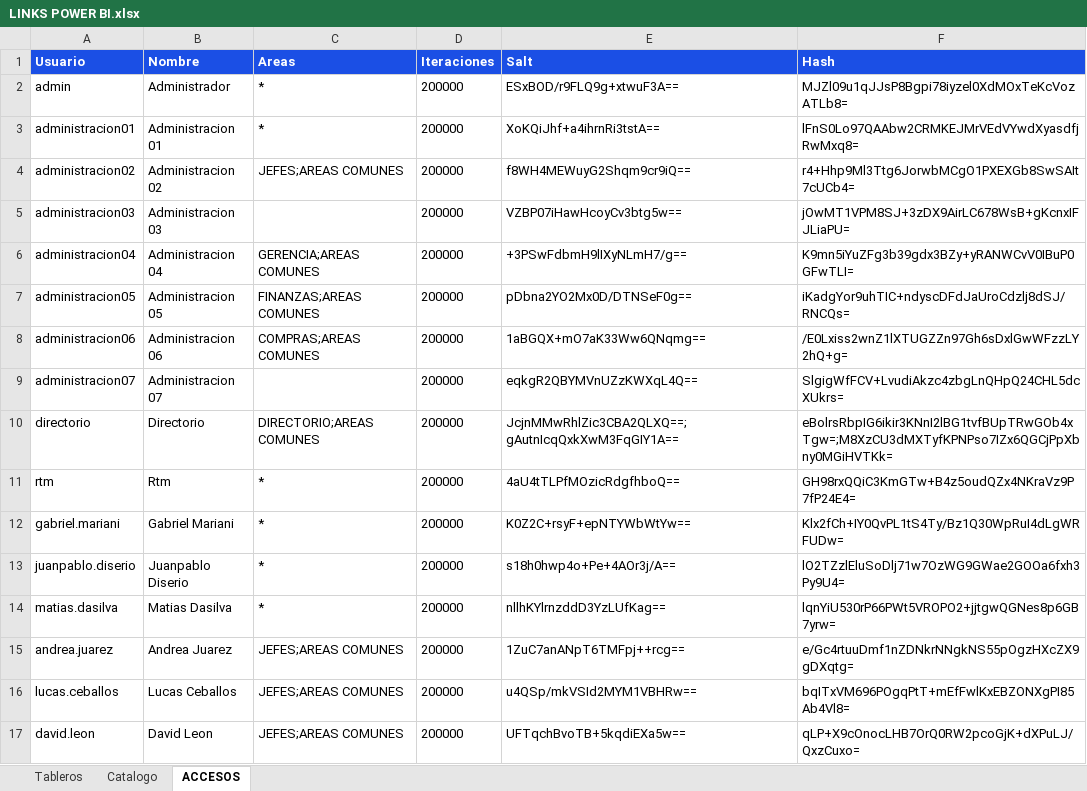
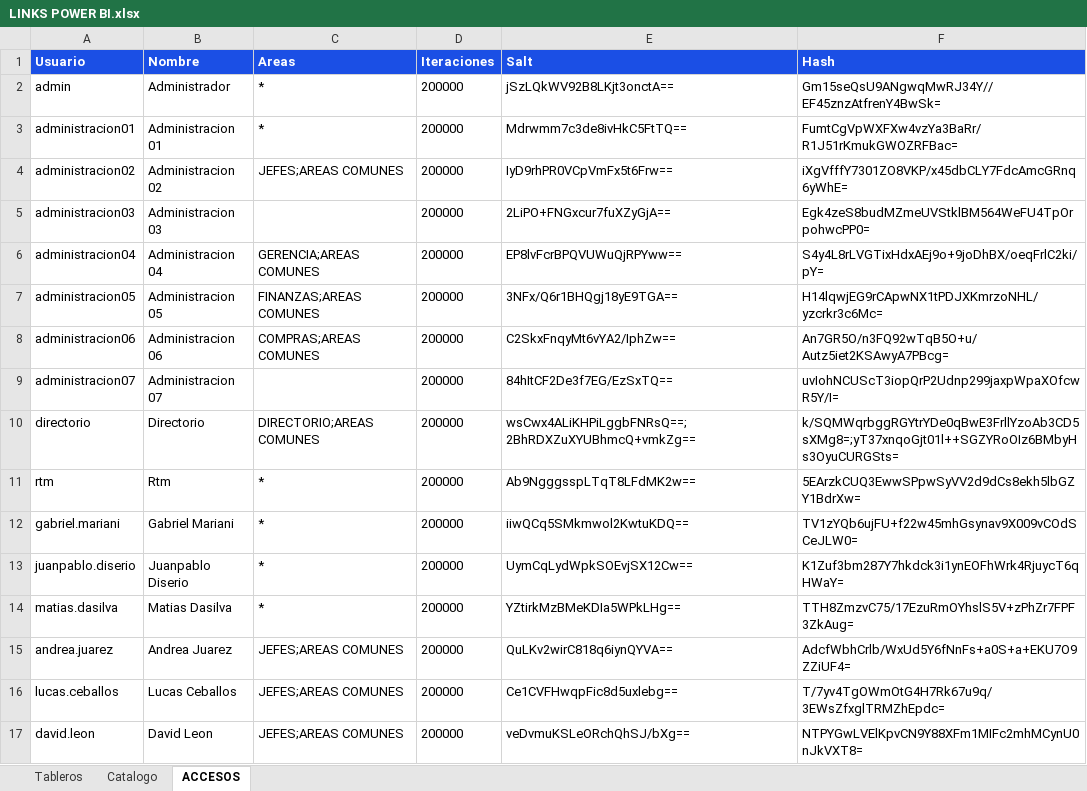
Before and after one commit to planeamientocomercialhergo-cyber/tableros-powerbi, an Excel workbook: LINKS POWER BI.xlsx, sheet ACCESOS, drawn as a sheet; only a part is shown; values as stored, in another font and other column widths than the file's, no borders; the diff covers the shown part only; the diff names each change by its address in the sheet, - before the commit and + after, or states it on an @@ line.

```diff
--- a/LINKS POWER BI.xlsx (sheet ACCESOS)
+++ b/LINKS POWER BI.xlsx (sheet ACCESOS)
-E2 (Salt): ESxBOD/r9FLQ9g+xtwuF3A==
+E2 (Salt): jSzLQkWV92B8LKjt3onctA==
-F2 (Hash): MJZl09u1qJJsP8Bgpi78iyzel0XdMOxTeKcVozATLb8=
+F2 (Hash): Gm15seQsU9ANgwqMwRJ34Y//EF45znzAtfrenY4BwSk=
-E3 (Salt): XoKQiJhf+a4ihrnRi3tstA==
+E3 (Salt): Mdrwmm7c3de8ivHkC5FtTQ==
-F3 (Hash): lFnS0Lo97QAAbw2CRMKEJMrVEdVYwdXyasdfjRwMxq8=
+F3 (Hash): FumtCgVpWXFXw4vzYa3BaRr/R1J51rKmukGWOZRFBac=
-E4 (Salt): f8WH4MEWuyG2Shqm9cr9iQ==
+E4 (Salt): IyD9rhPR0VCpVmFx5t6Frw==
-F4 (Hash): r4+Hhp9Ml3Ttg6JorwbMCgO1PXEXGb8SwSAIt7cUCb4=
+F4 (Hash): iXgVfffY7301ZO8VKP/x45dbCLY7FdcAmcGRnq6yWhE=
-E5 (Salt): VZBP07iHawHcoyCv3btg5w==
+E5 (Salt): 2LiPO+FNGxcur7fuXZyGjA==
-F5 (Hash): jOwMT1VPM8SJ+3zDX9AirLC678WsB+gKcnxIFJLiaPU=
+F5 (Hash): Egk4zeS8budMZmeUVStklBM564WeFU4TpOrpohwcPP0=
-E6 (Salt): +3PSwFdbmH9lIXyNLmH7/g==
+E6 (Salt): EP8lvFcrBPQVUWuQjRPYww==
-F6 (Hash): K9mn5iYuZFg3b39gdx3BZy+yRANWCvV0IBuP0GFwTLI=
+F6 (Hash): S4y4L8rLVGTixHdxAEj9o+9joDhBX/oeqFrlC2ki/pY=
-E7 (Salt): pDbna2YO2Mx0D/DTNSeF0g==
+E7 (Salt): 3NFx/Q6r1BHQgj18yE9TGA==
-F7 (Hash): iKadgYor9uhTIC+ndyscDFdJaUroCdzlj8dSJ/RNCQs=
+F7 (Hash): H14lqwjEG9rCApwNX1tPDJXKmrzoNHL/yzcrkr3c6Mc=
-E8 (Salt): 1aBGQX+mO7aK33Ww6QNqmg==
+E8 (Salt): C2SkxFnqyMt6vYA2/IphZw==
-F8 (Hash): /E0Lxiss2wnZ1lXTUGZZn97Gh6sDxlGwWFzzLY2hQ+g=
+F8 (Hash): An7GR5O/n3FQ92wTqB5O+u/Autz5iet2KSAwyA7PBcg=
-E9 (Salt): eqkgR2QBYMVnUZzKWXqL4Q==
+E9 (Salt): 84hItCF2De3f7EG/EzSxTQ==
-F9 (Hash): SlgigWfFCV+LvudiAkzc4zbgLnQHpQ24CHL5dcXUkrs=
+F9 (Hash): uvIohNCUScT3iopQrP2Udnp299jaxpWpaXOfcwR5Y/I=
-E10 (Salt): JcjnMMwRhlZic3CBA2QLXQ==;gAutnIcqQxkXwM3FqGIY1A==
+E10 (Salt): wsCwx4ALiKHPiLggbFNRsQ==;2BhRDXZuXYUBhmcQ+vmkZg==
-F10 (Hash): eBolrsRbpIG6ikir3KNnI2lBG1tvfBUpTRwGOb4xTgw=;M8XzCU3dMXTyfKPNPso7IZx6QGCjPpXbny0MGiHVTKk=
+F10 (Hash): k/SQMWqrbggRGYtrYDe0qBwE3FrllYzoAb3CD5sXMg8=;yT37xnqoGjt01l++SGZYRoOIz6BMbyHs3OyuCURGSts=
-E11 (Salt): 4aU4tTLPfMOzicRdgfhboQ==
+E11 (Salt): Ab9NgggsspLTqT8LFdMK2w==
-F11 (Hash): GH98rxQQiC3KmGTw+B4z5oudQZx4NKraVz9P7fP24E4=
+F11 (Hash): 5EArzkCUQ3EwwSPpwSyVV2d9dCs8ekh5lbGZY1BdrXw=
-E12 (Salt): K0Z2C+rsyF+epNTYWbWtYw==
+E12 (Salt): iiwQCq5SMkmwol2KwtuKDQ==
-F12 (Hash): Klx2fCh+IY0QvPL1tS4Ty/Bz1Q30WpRuI4dLgWRFUDw=
+F12 (Hash): TV1zYQb6ujFU+f22w45mhGsynav9X009vCOdSCeJLW0=
-E13 (Salt): s18h0hwp4o+Pe+4AOr3j/A==
+E13 (Salt): UymCqLydWpkSOEvjSX12Cw==
-F13 (Hash): lO2TZzlEluSoDlj71w7OzWG9GWae2GOOa6fxh3Py9U4=
+F13 (Hash): K1Zuf3bm287Y7hkdck3i1ynEOFhWrk4RjuycT6qHWaY=
-E14 (Salt): nllhKYlrnzddD3YzLUfKag==
+E14 (Salt): YZtirkMzBMeKDIa5WPkLHg==
-F14 (Hash): lqnYiU530rP66PWt5VROPO2+jjtgwQGNes8p6GB7yrw=
+F14 (Hash): TTH8ZmzvC75/17EzuRmOYhslS5V+zPhZr7FPF3ZkAug=
-E15 (Salt): 1ZuC7anANpT6TMFpj++rcg==
+E15 (Salt): QuLKv2wirC818q6iynQYVA==
-F15 (Hash): e/Gc4rtuuDmf1nZDNkrNNgkNS55pOgzHXcZX9gDXqtg=
+F15 (Hash): AdcfWbhCrlb/WxUd5Y6fNnFs+a0S+a+EKU7O9ZZiUF4=
-E16 (Salt): u4QSp/mkVSId2MYM1VBHRw==
+E16 (Salt): Ce1CVFHwqpFic8d5uxlebg==
-F16 (Hash): bqITxVM696POgqPtT+mEfFwlKxEBZONXgPI85Ab4Vl8=
+F16 (Hash): T/7yv4TgOWmOtG4H7Rk67u9q/3EWsZfxglTRMZhEpdc=
-E17 (Salt): UFTqchBvoTB+5kqdiEXa5w==
+E17 (Salt): veDvmuKSLeORchQhSJ/bXg==
-F17 (Hash): qLP+X9cOnocLHB7OrQ0RW2pcoGjK+dXPuLJ/QxzCuxo=
+F17 (Hash): NTPYGwLVElKpvCN9Y88XFm1MIFc2mhMCynU0nJkVXT8=
```
Also changed, not shown: 42 edited cells elsewhere in this sheet, sheet Tableros, sheet Catalogo.
